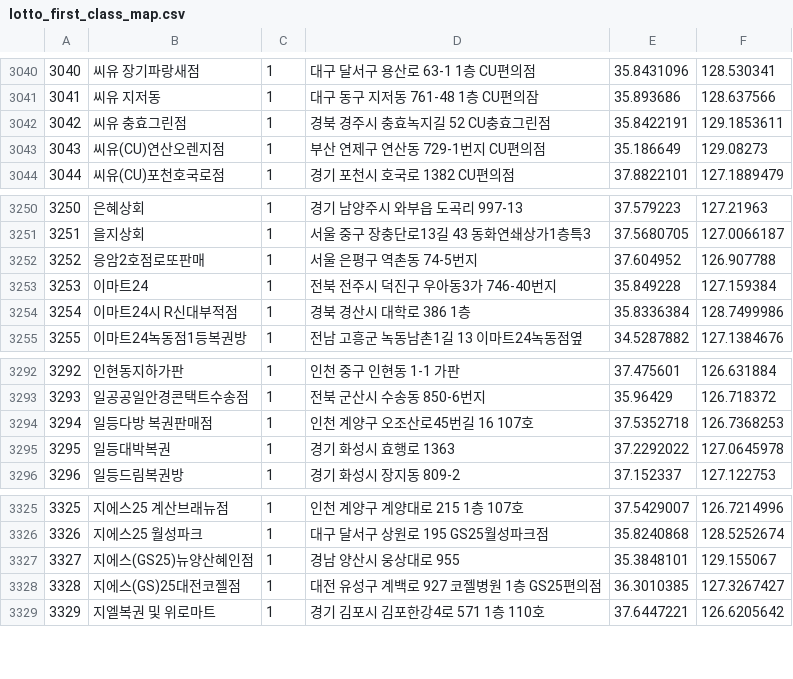
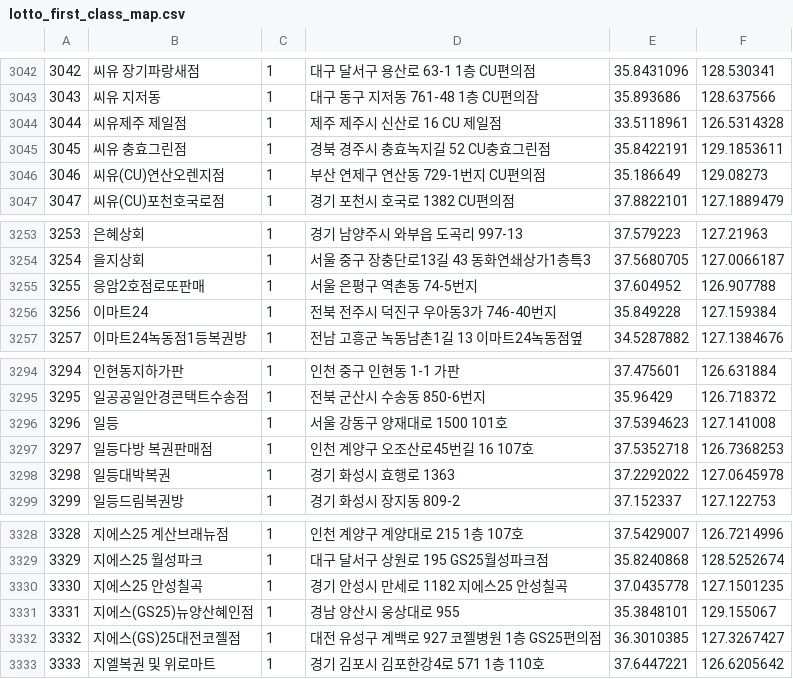
Before and after one commit to geojun01/lottodata, a CSV file: lotto_first_class_map.csv, drawn as a sheet; only a part is shown, gaps mark what is left out; removed rows and columns are numbered as before the commit, all else as after; the diff covers the shown part only; the diff names each change by its address in the sheet, - before the commit and + after, or states it on an @@ line.

```diff
--- a/lotto_first_class_map.csv
+++ b/lotto_first_class_map.csv
@@ column A renumbered from row 10 down @@
+row 3044: 3044 | 씨유제주 제일점 | 1 | 제주 제주시 신산로 16 CU 제일점 | 33.5118961 | 126.5314328
-row 3254: 3254 | 이마트24시 R신대부적점 | 1 | 경북 경산시 대학로 386 1층 | 35.8336384 | 128.7499986
+row 3296: 3296 | 일등 | 1 | 서울 강동구 양재대로 1500 101호 | 37.5394623 | 127.141008
+row 3330: 3330 | 지에스25 안성칠곡 | 1 | 경기 안성시 만세로 1182 지에스25 안성칠곡 | 37.0435778 | 127.1501235
```
Also changed, not shown: 7 added rows, 5 removed rows and 2 edited cells elsewhere in this file.
